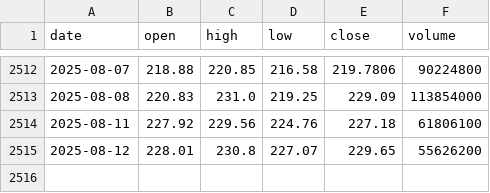
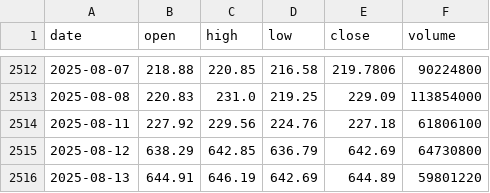
Before and after one commit to LukeGSW/AnalisiCiclica-GLD, a CSV file: data/historical_data.csv, drawn as a sheet; only a part is shown, gaps mark what is left out.

```diff
--- a/data/historical_data.csv
+++ b/data/historical_data.csv
@@ -2514,2 +2514,3 @@ date,open,high,low,close,volume
 2025-08-11,227.92,229.56,224.76,227.18,61806100
-2025-08-12,228.01,230.8,227.07,229.65,55626200
+2025-08-12,638.29,642.85,636.79,642.69,64730800
+2025-08-13,644.91,646.19,642.69,644.89,59801220
```
Also changed, not shown: data/signals.csv, 3 other files.
